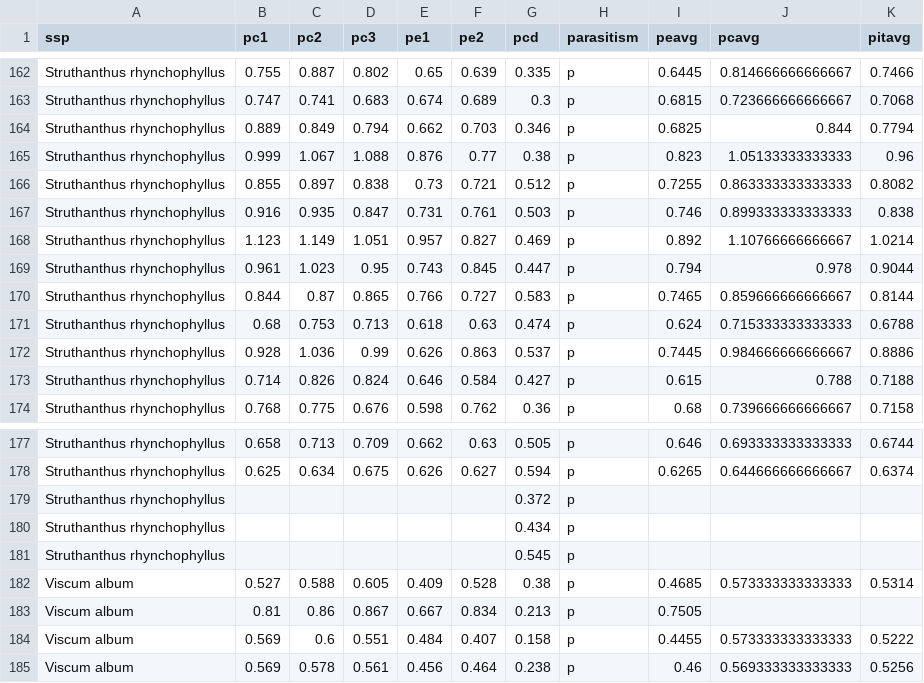
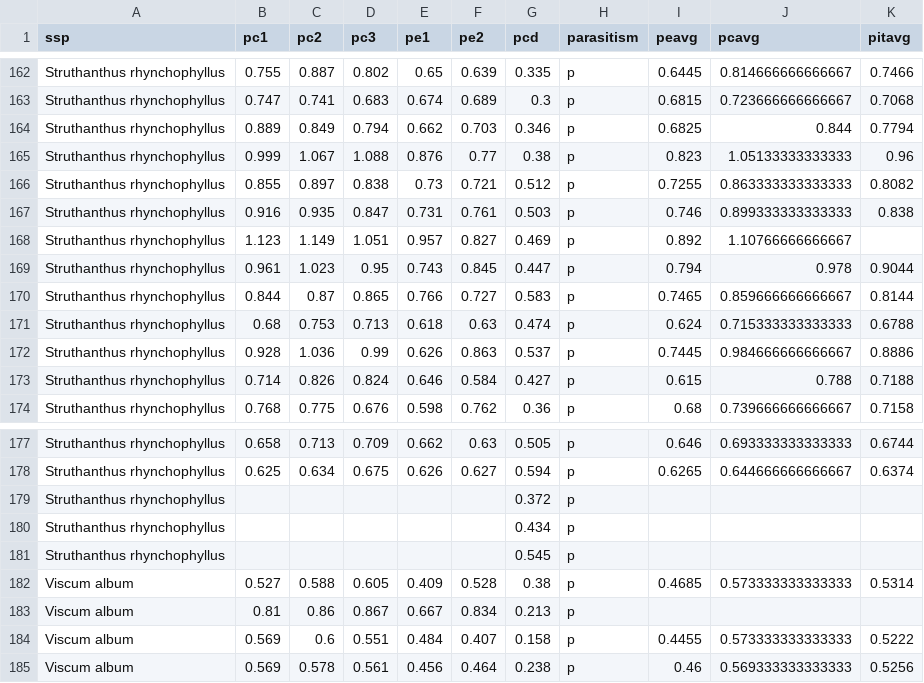
Before and after one commit to VictorSibinelli/Parasite-HostPitMembranes, a CSV file: data/processed/pitdata_clean.csv, drawn as a sheet; only a part is shown, gaps mark what is left out; the diff covers the shown part only.

```diff
--- a/data/processed/pitdata_clean.csv
+++ b/data/processed/pitdata_clean.csv
@@ -167,3 +167,3 @@ Struthanthus rhynchophyllus,0.855,0.897,0.838,0.73,0.721,0.512,p,0.7255,0.863333
 Struthanthus rhynchophyllus,0.916,0.935,0.847,0.731,0.761,0.503,p,0.746,0.899333333333333,0.838
-Struthanthus rhynchophyllus,1.123,1.149,1.051,0.957,0.827,0.469,p,0.892,1.10766666666667,1.0214
+Struthanthus rhynchophyllus,1.123,1.149,1.051,0.957,0.827,0.469,p,0.892,1.10766666666667,
 Struthanthus rhynchophyllus,0.961,1.023,0.95,0.743,0.845,0.447,p,0.794,0.978,0.9044
@@ -182,3 +182,3 @@ Struthanthus rhynchophyllus,,,,,,0.545,p,,,
 Viscum album,0.527,0.588,0.605,0.409,0.528,0.38,p,0.4685,0.573333333333333,0.5314
-Viscum album,0.81,0.86,0.867,0.667,0.834,0.213,p,0.7505,,
+Viscum album,0.81,0.86,0.867,0.667,0.834,0.213,p,,,
 Viscum album,0.569,0.6,0.551,0.484,0.407,0.158,p,0.4455,0.573333333333333,0.5222
```
Also changed, not shown: 9 edited cells elsewhere in this file, 14 other files.
